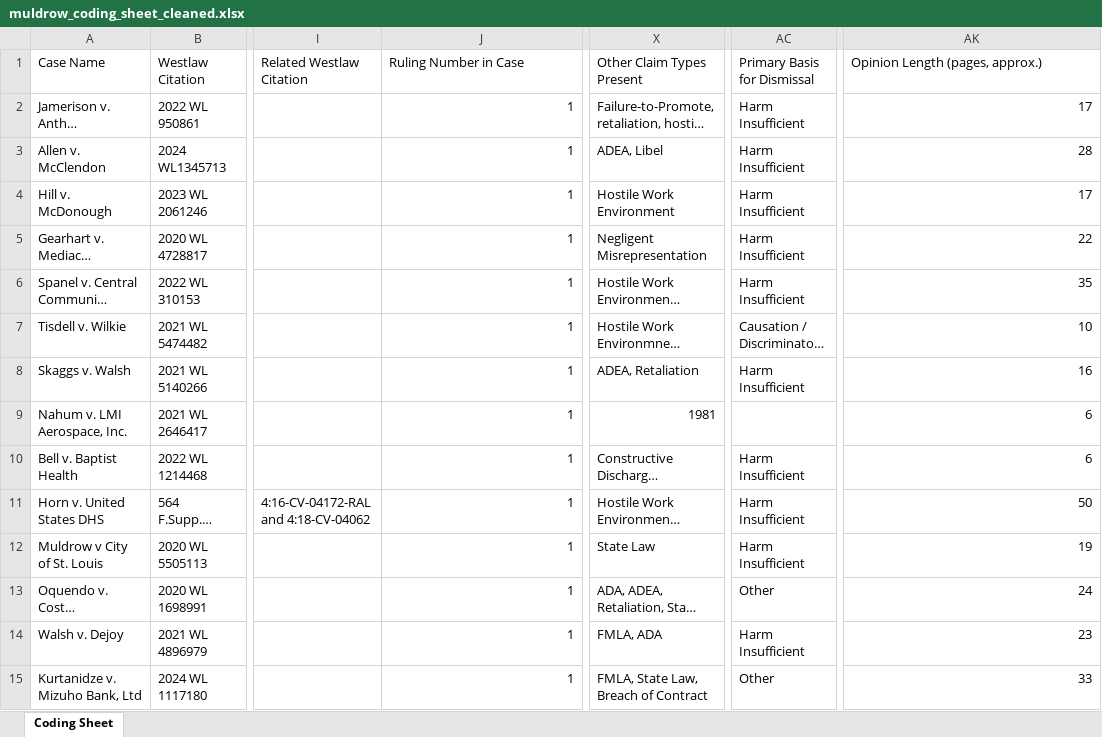
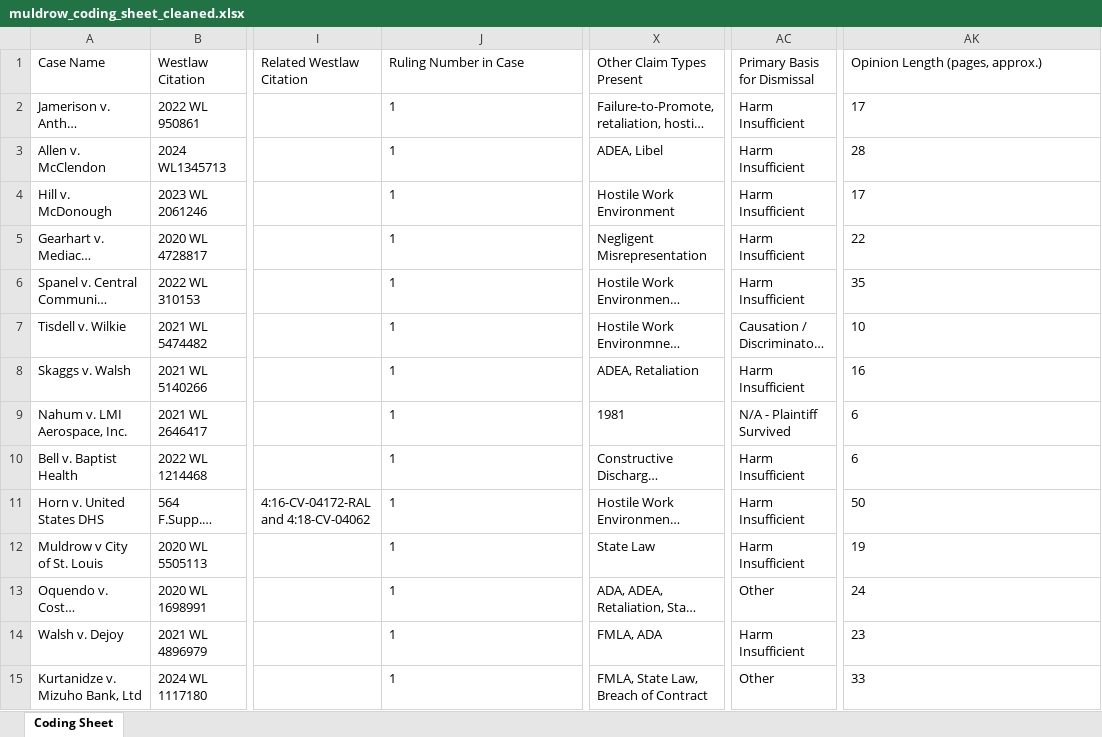
Before and after one commit to C-L-Ferguson/Muldrow, an Excel workbook: muldrow_coding_sheet_cleaned.xlsx, sheet Coding Sheet, drawn as a sheet; only a part is shown, gaps mark what is left out; long unchanged cells end in …; values as stored, in another font and other column widths than the file's, no borders; the diff covers the shown part only; the diff names each change by its address in the sheet, - before the commit and + after, or states it on an @@ line.

```diff
--- a/muldrow_coding_sheet_cleaned.xlsx (sheet Coding Sheet)
+++ b/muldrow_coding_sheet_cleaned.xlsx (sheet Coding Sheet)
-J2:J15 alignment: right
+J2:J15 alignment: left
-AK2:AK15 alignment: right
+AK2:AK15 alignment: left
-X9 alignment: right
+X9 alignment: left
-AC9: (empty)
+AC9: N/A - Plaintiff Survived
```
Also changed, not shown: 265 edited cells and cell formats elsewhere in this sheet, 1 other file.
